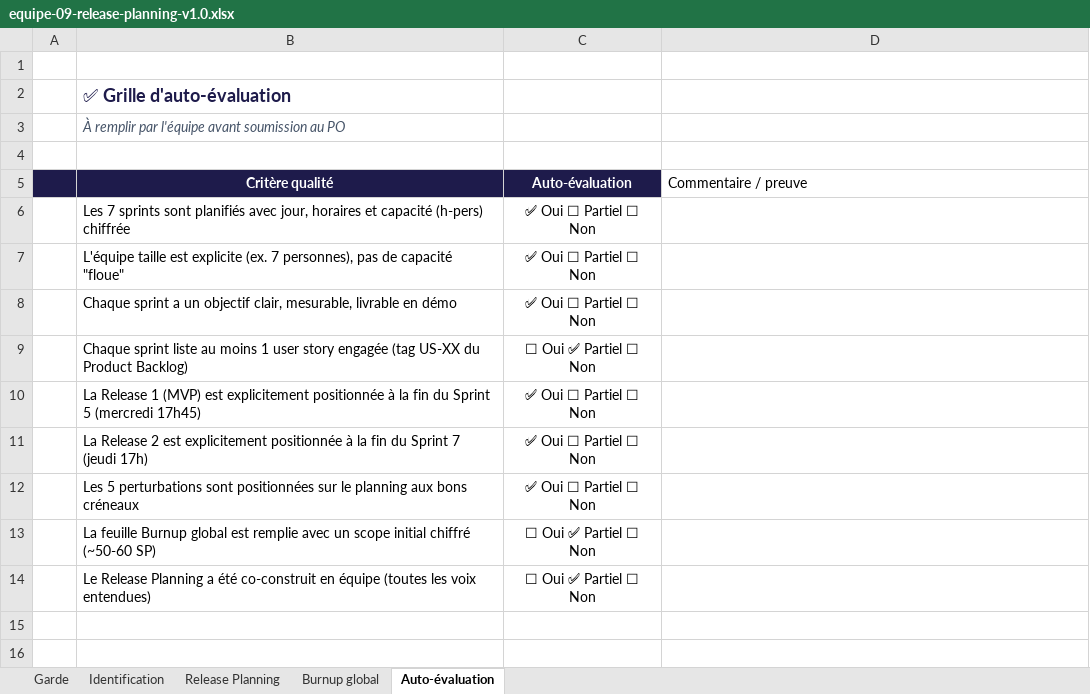
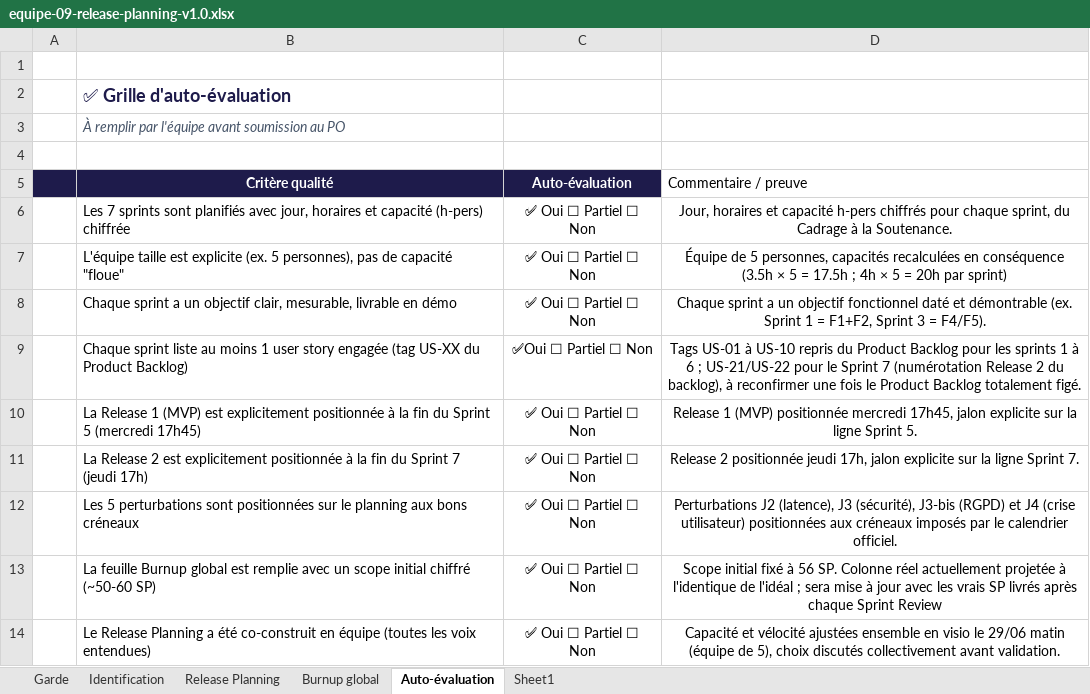
Before and after one commit to FortAxel/IPSSI_APOCAL_Groupe_9, an Excel workbook: docs/cadrage/equipe-09-release-planning-v1.0.xlsx, sheet Auto-évaluation, drawn as a sheet; values as stored, in another font and other column widths than the file's, no borders; the diff names each change by its address in the sheet, - before the commit and + after, or states it on an @@ line.

Commit message:
docs(cadrage): ajoute les commentaires de la grille d'auto-évaluation

```diff
--- a/docs/cadrage/equipe-09-release-planning-v1.0.xlsx (sheet Auto-évaluation)
+++ b/docs/cadrage/equipe-09-release-planning-v1.0.xlsx (sheet Auto-évaluation)
+sheet tab: Sheet1
-D6 (Commentaire / preuve): (empty)
+D6 (Commentaire / preuve): Jour, horaires et capacité h-pers chiffrés pour chaque sprint, du Cadrage à la Soutenance.
-B7 (Critère qualité): …explicite (ex. 7 personnes), pas…
+B7 (Critère qualité): …explicite (ex. 5 personnes), pas…
-D7 (Commentaire / preuve): (empty)
+D7 (Commentaire / preuve): Équipe de 5 personnes, capacités recalculées en conséquence (3.5h × 5 = 17.5h ; 4h × 5 = 20h par sprint)
-D8 (Commentaire / preuve): (empty)
+D8 (Commentaire / preuve): Chaque sprint a un objectif fonctionnel daté et démontrable (ex. Sprint 1 = F1+F2, Sprint 3 = F4/F5).
-C9 (Auto-évaluation): ☐ Oui ✅ Partiel ☐ Non
+C9 (Auto-évaluation): ✅Oui ☐ Partiel ☐ Non
-D9 (Commentaire / preuve): (empty)
+D9 (Commentaire / preuve): Tags US-01 à US-10 repris du Product Backlog pour les sprints 1 à 6 ; US-21/US-22 pour le Sprint 7 (numérotation Release 2 du backlog), à reconfirmer une fois le Product Backlog totalement figé.
-D10 (Commentaire / preuve): (empty)
+D10 (Commentaire / preuve): Release 1 (MVP) positionnée mercredi 17h45, jalon explicite sur la ligne Sprint 5.
-D11 (Commentaire / preuve): (empty)
+D11 (Commentaire / preuve): Release 2 positionnée jeudi 17h, jalon explicite sur la ligne Sprint 7.
-D12 (Commentaire / preuve): (empty)
+D12 (Commentaire / preuve): Perturbations J2 (latence), J3 (sécurité), J3-bis (RGPD) et J4 (crise utilisateur) positionnées aux créneaux imposés par le calendrier officiel.
-C13:C14 (Auto-évaluation): ☐ Oui ✅ Partiel ☐ Non
+C13:C14 (Auto-évaluation): ✅ Oui ☐ Partiel ☐ Non
-D13 (Commentaire / preuve): (empty)
+D13 (Commentaire / preuve): Scope initial fixé à 56 SP. Colonne réel actuellement projetée à l'identique de l'idéal ; sera mise à jour avec les vrais SP livrés après chaque Sprint Review
-D14 (Commentaire / preuve): (empty)
+D14 (Commentaire / preuve): Capacité et vélocité ajustées ensemble en visio le 29/06 matin (équipe de 5), choix discutés collectivement avant validation.
```
Also changed, not shown: sheet Release Planning, sheet Burnup global.
